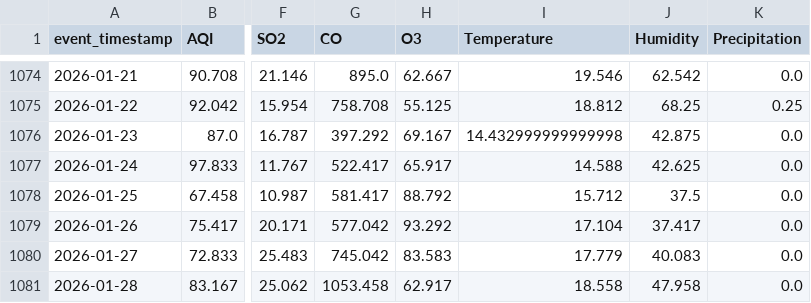
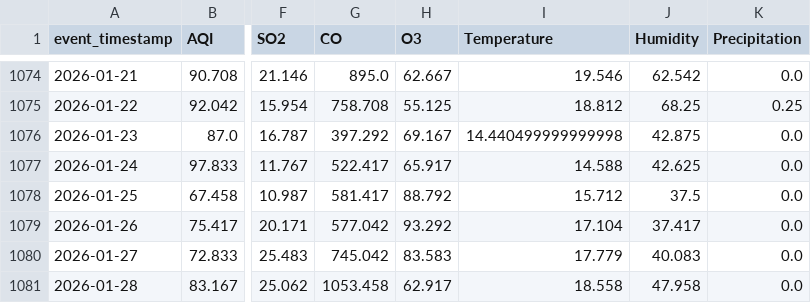
Before and after one commit to MuhammadHassanSiddiqui123/aqi-predictor, a CSV file: data/feature_store/karachi_daily_features.csv, drawn as a sheet; only a part is shown, gaps mark what is left out; the diff covers the shown part only; the diff names each change by its address in the sheet, - before the commit and + after, or states it on an @@ line.

```diff
--- a/data/feature_store/karachi_daily_features.csv
+++ b/data/feature_store/karachi_daily_features.csv
-I1076 (Temperature): 14.432999999999998
+I1076 (Temperature): 14.440499999999998
```
Also changed, not shown: 1 added row and 36 edited cells elsewhere in this file.
